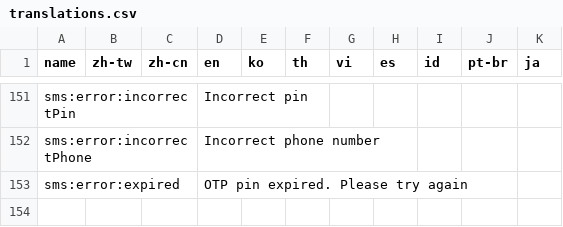
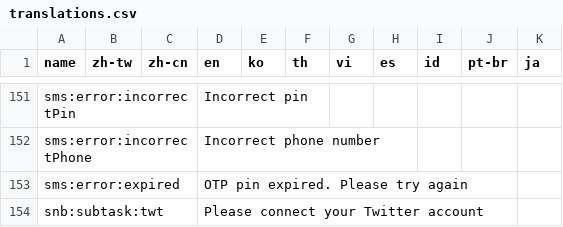
Before and after one commit to yaozakai/gambits, a CSV file: static/csv/translations.csv, drawn as a sheet; only a part is shown, gaps mark what is left out.

Commit message:
twitter oauth testing complete | spinner logo fix

```diff
--- a/static/csv/translations.csv
+++ b/static/csv/translations.csv
@@ -153 +153,2 @@ sms:error:incorrectPhone,,,Incorrect phone number,,,,,,,
 sms:error:expired,,,OTP pin expired. Please try again,,,,,,,
+snb:subtask:twt,,,Please connect your Twitter account,,,,,,,
```
Also changed, not shown: 15 other files.
